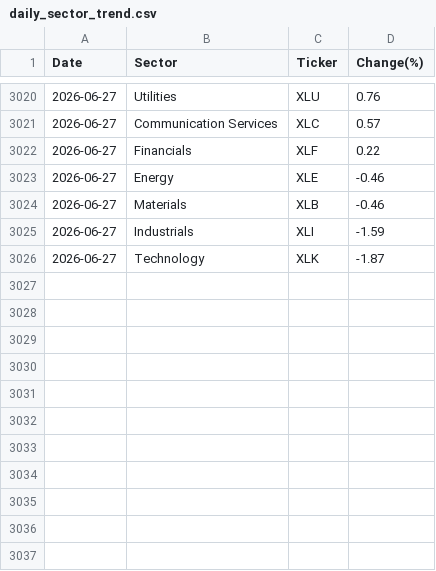
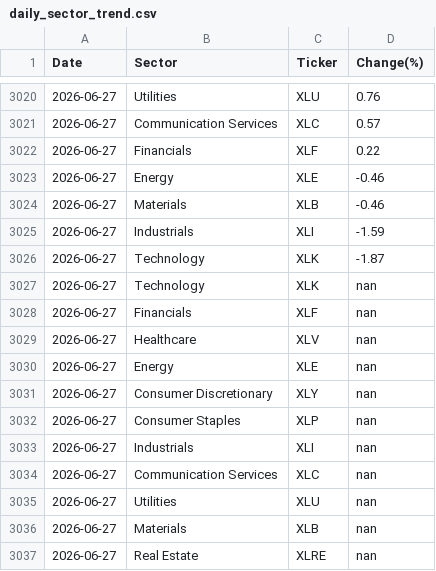
Before and after one commit to samsamhansamsam/Stock_Bot, a CSV file: daily_sector_trend.csv, drawn as a sheet; only a part is shown, gaps mark what is left out.

```diff
--- a/daily_sector_trend.csv
+++ b/daily_sector_trend.csv
@@ -3026 +3026,12 @@ Date,Sector,Ticker,Change(%)
 2026-06-27,Technology,XLK,-1.87
+2026-06-27,Technology,XLK,nan
+2026-06-27,Financials,XLF,nan
+2026-06-27,Healthcare,XLV,nan
+2026-06-27,Energy,XLE,nan
+2026-06-27,Consumer Discretionary,XLY,nan
+2026-06-27,Consumer Staples,XLP,nan
+2026-06-27,Industrials,XLI,nan
+2026-06-27,Communication Services,XLC,nan
+2026-06-27,Utilities,XLU,nan
+2026-06-27,Materials,XLB,nan
+2026-06-27,Real Estate,XLRE,nan
```
